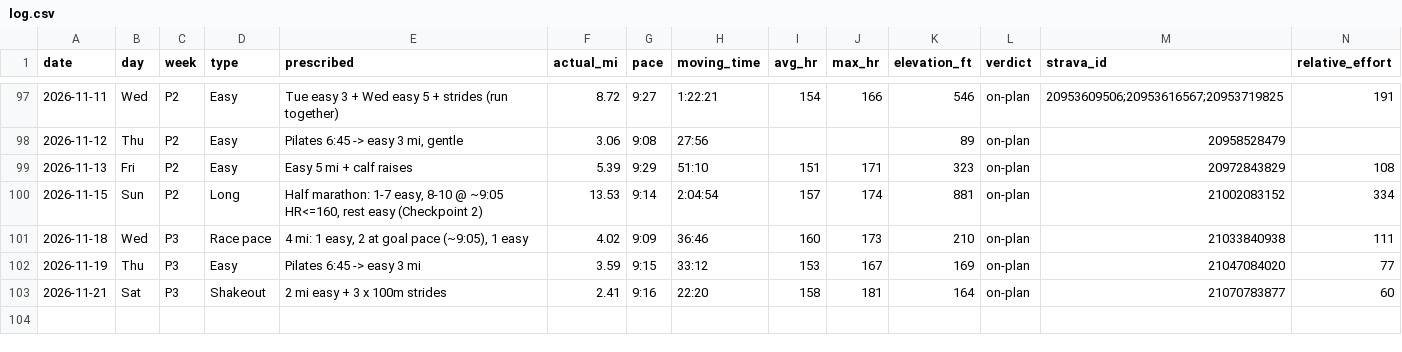
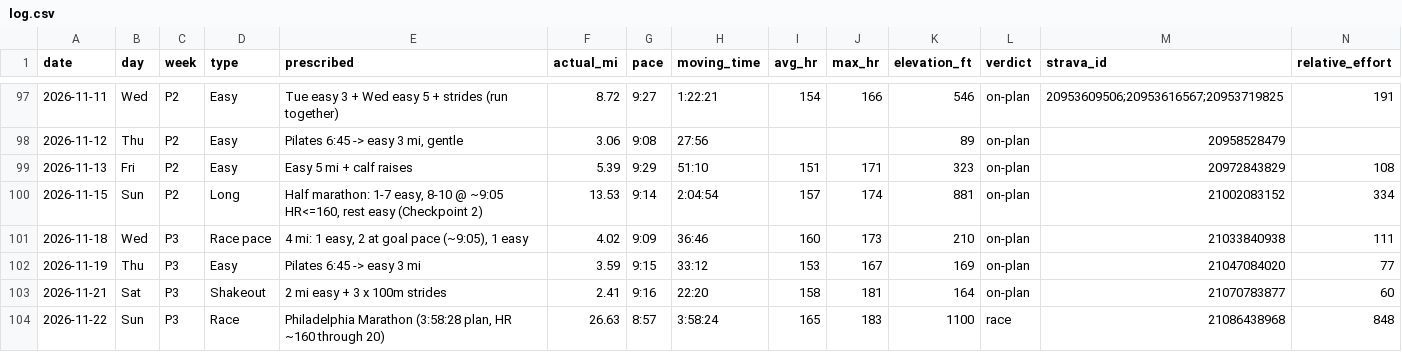
Before and after one commit to Jrichcrick/nyc-marathon-2026, a CSV file: data/log.csv, drawn as a sheet; only a part is shown, gaps mark what is left out; rows hold the shown columns only; the diff names each change by its address in the sheet, - before the commit and + after, or states it on an @@ line.

```diff
--- a/data/log.csv
+++ b/data/log.csv
+row 104: 2026-11-22 | Sun | P3 | Race | Philadelphia Marathon (3:58:28 plan, HR ~160 through 20) | 26.63 | 8:57 | 3:58:24 | 165 | 183 | 1100 | race | 21086438968 | 848
```
Also changed, not shown: 2 other files.
